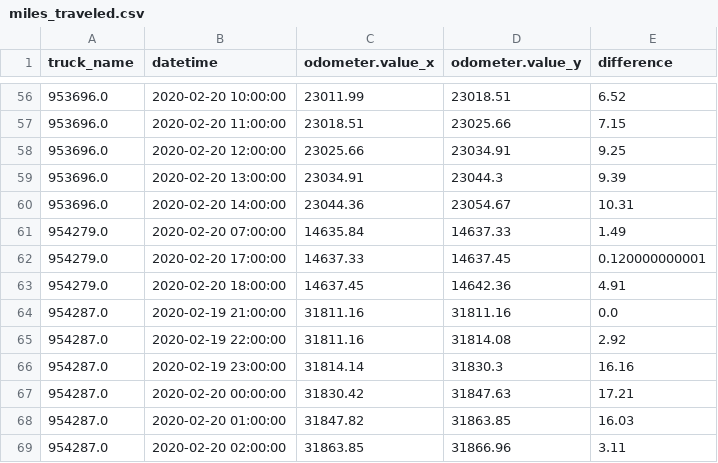
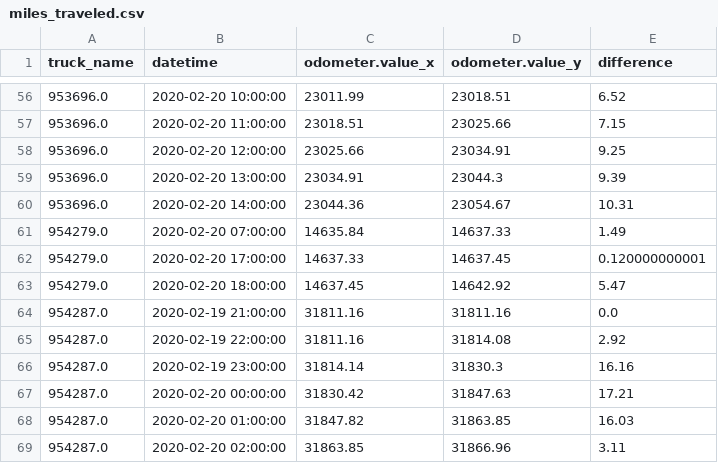
Before and after one commit to CityofSyracuse/snowmap, a CSV file: snowmap/miles_traveled.csv, drawn as a sheet; only a part is shown, gaps mark what is left out.

Commit message:
Update the map

```diff
--- a/snowmap/miles_traveled.csv
+++ b/snowmap/miles_traveled.csv
@@ -62,3 +62,3 @@ truck_name,datetime,odometer.value_x,odometer.value_y,difference
 954279.0,2020-02-20 17:00:00,14637.33,14637.45,0.120000000001
-954279.0,2020-02-20 18:00:00,14637.45,14642.36,4.91
+954279.0,2020-02-20 18:00:00,14637.45,14642.92,5.47
 954287.0,2020-02-19 21:00:00,31811.16,31811.16,0.0
```
